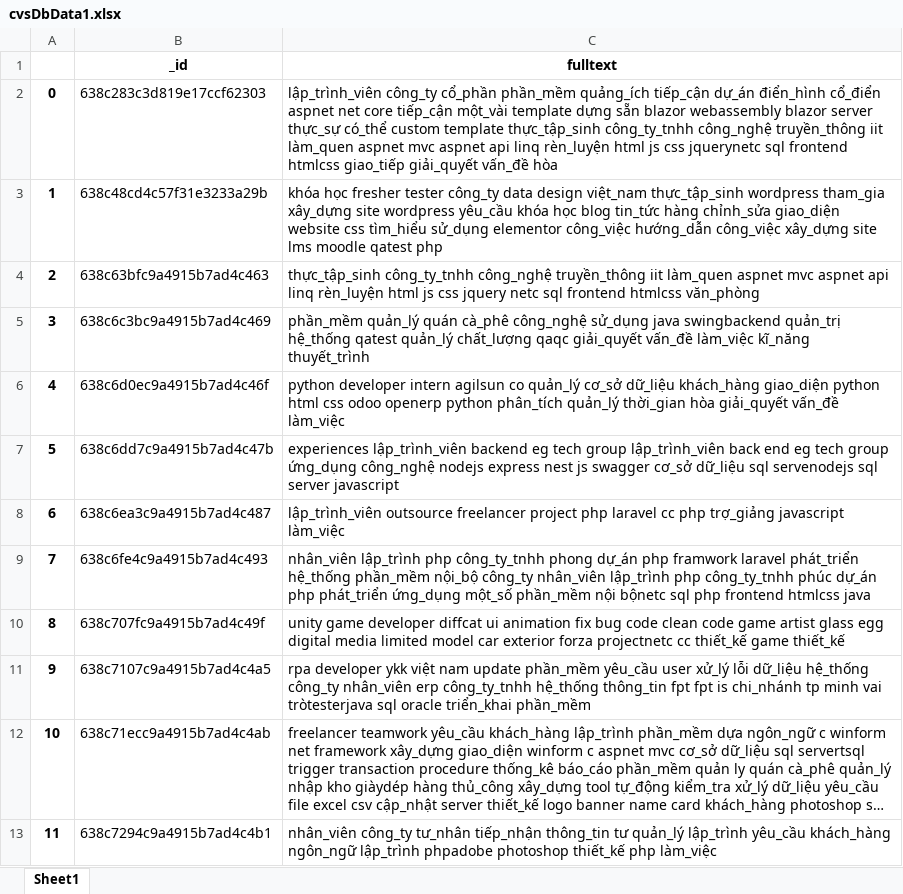
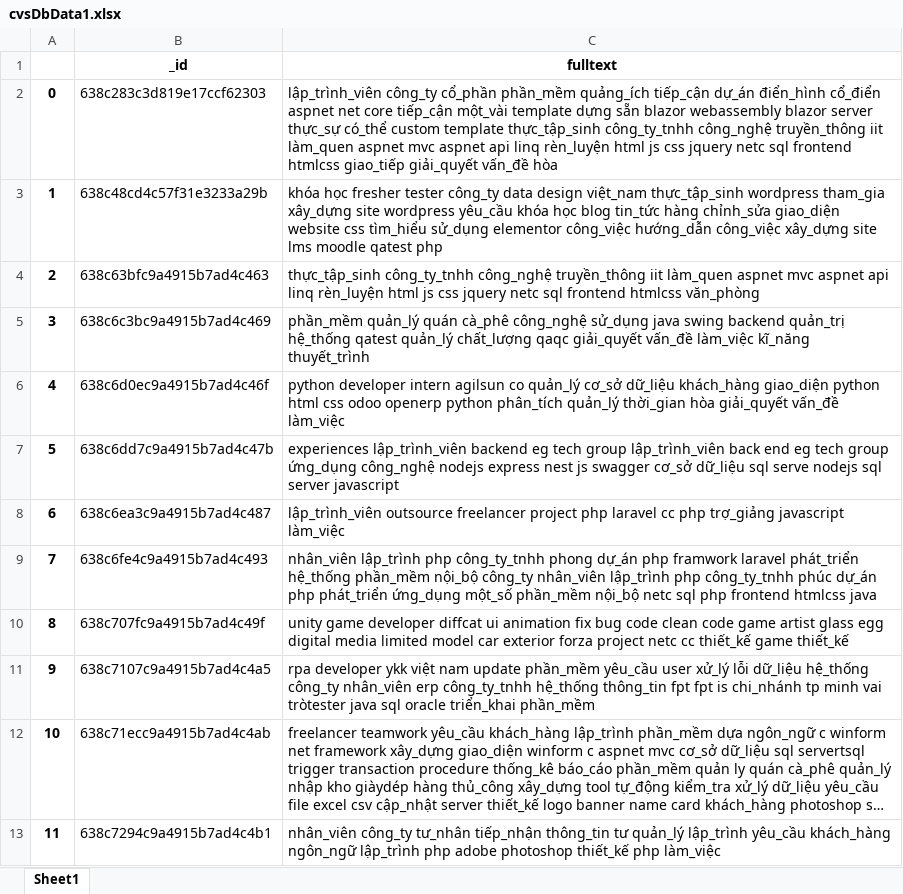
Before and after one commit to TuanMinh7979/recommendApi, an Excel workbook: recommendApi/media/cvsDbData1.xlsx, sheet Sheet1, drawn as a sheet; only a part is shown; long unchanged cells end in …; values as stored, in another font and other column widths than the file's, no borders; the diff covers the shown part only; the diff names each change by its address in the sheet, - before the commit and + after, or states it on an @@ line.

```diff
--- a/recommendApi/media/cvsDbData1.xlsx (sheet Sheet1)
+++ b/recommendApi/media/cvsDbData1.xlsx (sheet Sheet1)
-C2 (fulltext): …js css jquerynetc sql frontend…
+C2 (fulltext): …js css jquery netc sql frontend…
-C5 (fulltext): …sử_dụng java swingbackend quản_trị hệ_thống…
+C5 (fulltext): …sử_dụng java swing backend quản_trị hệ_thống…
-C7 (fulltext): …dữ_liệu sql servenodejs sql server…
+C7 (fulltext): …dữ_liệu sql serve nodejs sql server…
-C9 (fulltext): …một_số phần_mềm nội bộnetc sql php…
+C9 (fulltext): …một_số phần_mềm nội_bộ netc sql php…
-C10 (fulltext): …exterior forza projectnetc cc thiết_kế…
+C10 (fulltext): …exterior forza project netc cc thiết_kế…
-C11 (fulltext): …minh vai tròtesterjava sql oracle…
+C11 (fulltext): …minh vai tròtester java sql oracle…
-C13 (fulltext): …ngôn_ngữ lập_trình phpadobe photoshop thiết_kế…
+C13 (fulltext): …ngôn_ngữ lập_trình php adobe photoshop thiết_kế…
```
Also changed, not shown: 31 edited cells elsewhere in this sheet, recommendApi/media/jobDbData1.xlsx, 1 other file.
